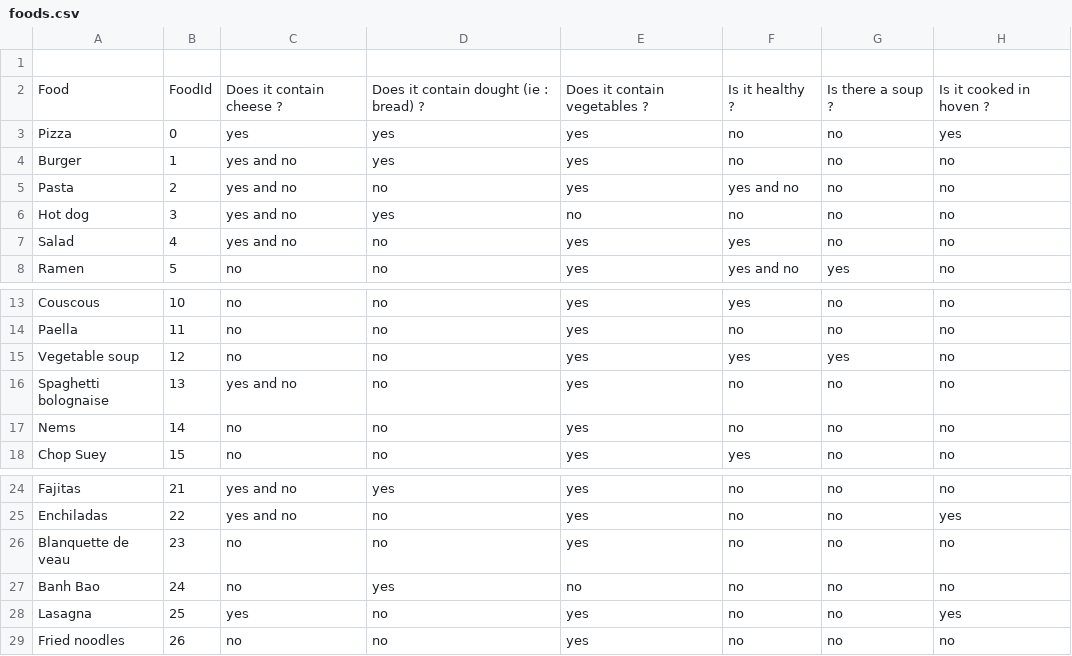
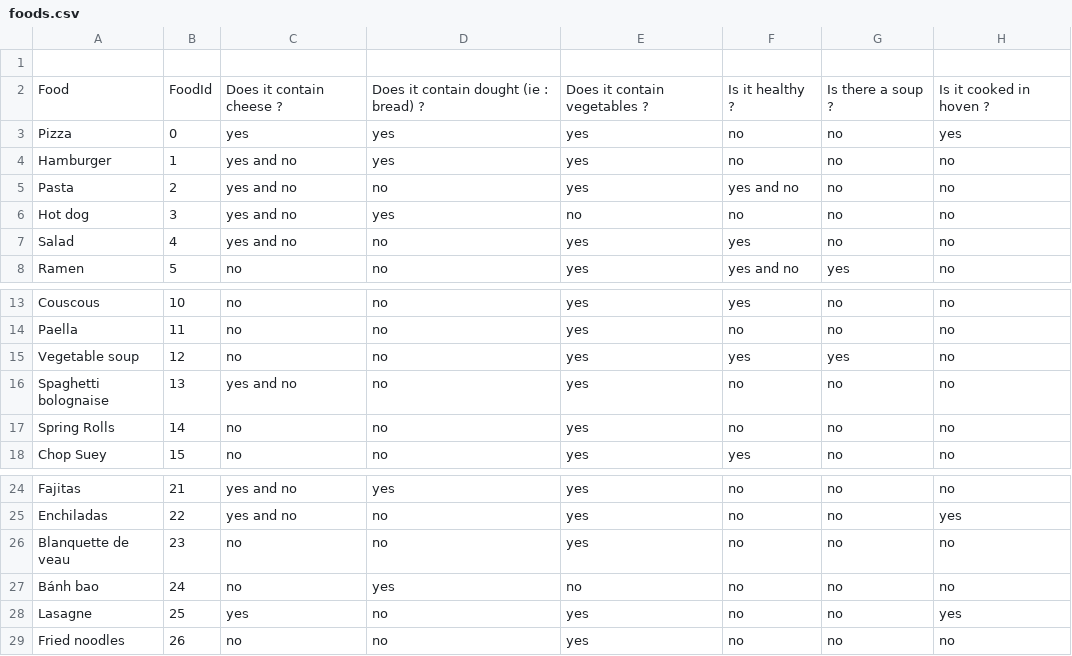
Before and after one commit to Shinbly/Project-Food, a CSV file: database/foods.csv, drawn as a sheet; only a part is shown, gaps mark what is left out; the diff names each change by its address in the sheet, - before the commit and + after, or states it on an @@ line.

Commit message:
Update foods.csv

```diff
--- a/database/foods.csv
+++ b/database/foods.csv
-A4: Burger
+A4: Hamburger
-A17: Nems
+A17: Spring Rolls
-A27: Banh Bao
+A27: Bánh bao
-A28: Lasagna
+A28: Lasagne
```
